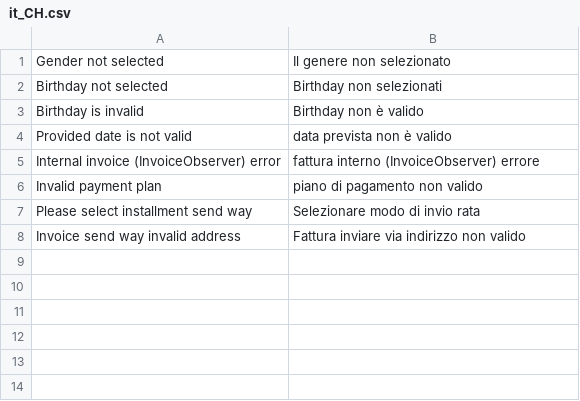
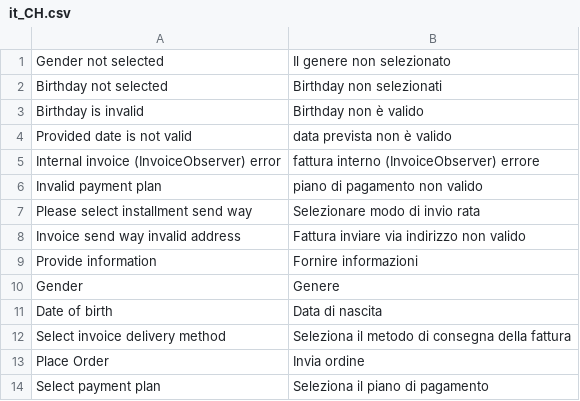
Before and after one commit to istgin/ByjunoMagento2, a CSV file: i18n/it_CH.csv, drawn as a sheet.

```diff
--- a/i18n/it_CH.csv
+++ b/i18n/it_CH.csv
@@ -8 +8,7 @@
 "Invoice send way invalid address", "Fattura inviare via indirizzo non valido"
+"Provide information", "Fornire informazioni"
+"Gender", "Genere"
+"Date of birth", "Data di nascita"
+"Select invoice delivery method", "Seleziona il metodo di consegna della fattura"
+"Place Order", "Invia ordine"
+"Select payment plan", "Seleziona il piano di pagamento"
```
Also changed, not shown: i18n/de_CH.csv, i18n/de_DE.csv, 4 other files.
